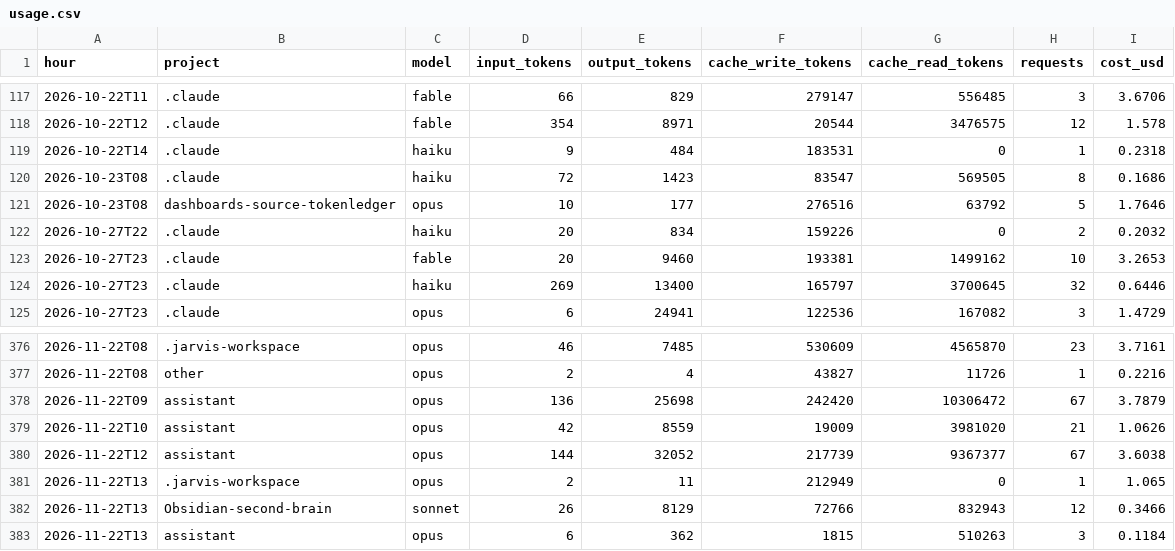
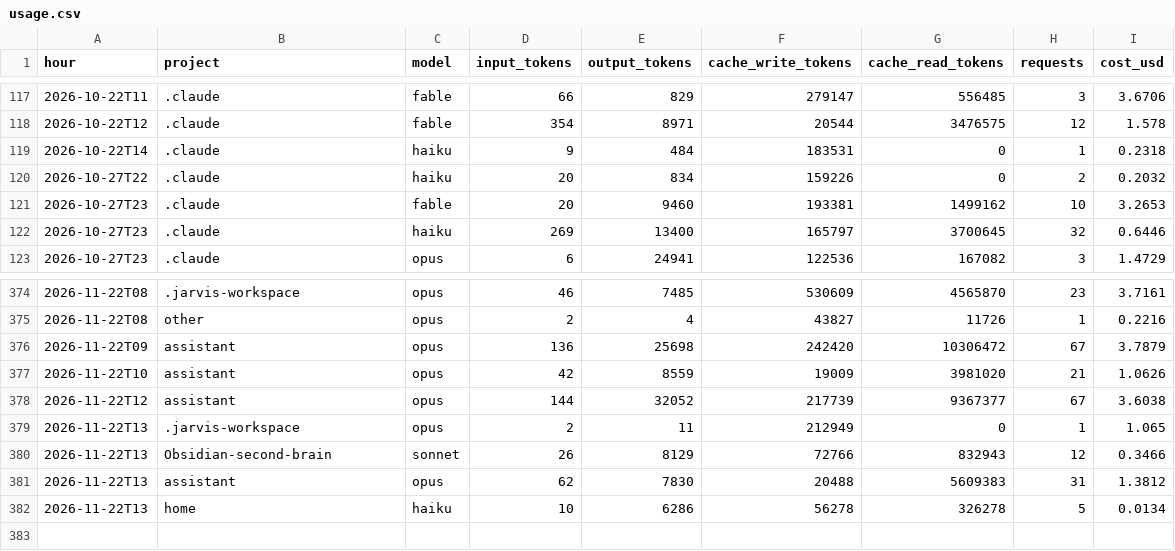
Before and after one commit to Baskers1/claude-usage-data, a CSV file: usage.csv, drawn as a sheet; only a part is shown, gaps mark what is left out.

Commit message:
usage 2026-11-22T14:20:57Z

```diff
--- a/usage.csv
+++ b/usage.csv
@@ -119,4 +119,2 @@ hour,project,model,input_tokens,output_tokens,cache_write_tokens,cache_read_toke
 2026-10-22T14,.claude,haiku,9,484,183531,0,1,0.2318
-2026-10-23T08,.claude,haiku,72,1423,83547,569505,8,0.1686
-2026-10-23T08,dashboards-source-tokenledger,opus,10,177,276516,63792,5,1.7646
 2026-10-27T22,.claude,haiku,20,834,159226,0,2,0.2032
@@ -382,2 +380,3 @@ hour,project,model,input_tokens,output_tokens,cache_write_tokens,cache_read_toke
 2026-11-22T13,Obsidian-second-brain,sonnet,26,8129,72766,832943,12,0.3466
-2026-11-22T13,assistant,opus,6,362,1815,510263,3,0.1184
+2026-11-22T13,assistant,opus,62,7830,20488,5609383,31,1.3812
+2026-11-22T13,home,haiku,10,6286,56278,326278,5,0.0134
```
Also changed, not shown: sessions.csv, 1 other file.
